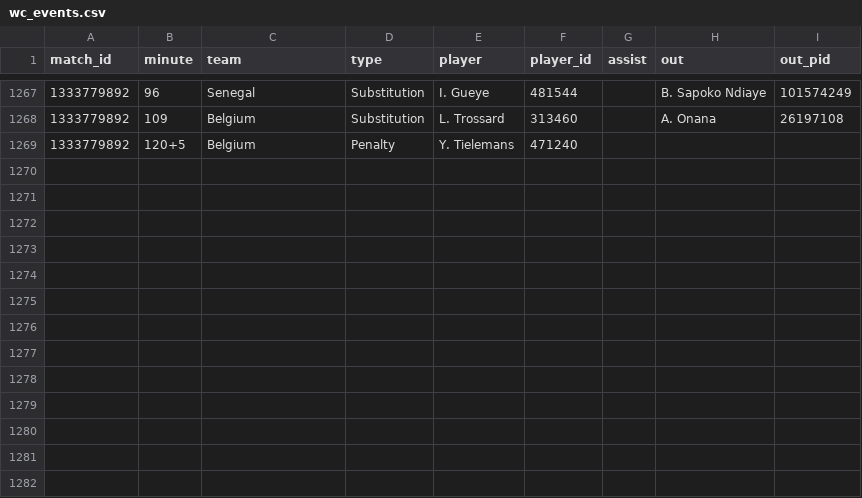
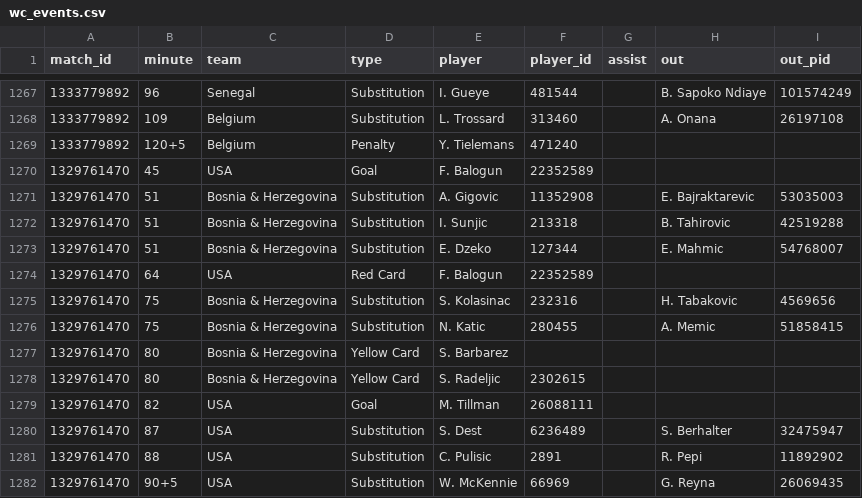
Before and after one commit to manuelcralves/WORLD-CUP-2026, a CSV file: api_cache/wc_events.csv, drawn as a sheet; only a part is shown, gaps mark what is left out.

```diff
--- a/api_cache/wc_events.csv
+++ b/api_cache/wc_events.csv
@@ -1269 +1269,14 @@ match_id,minute,team,type,player,player_id,assist,out,out_pid
 1333779892,120+5,Belgium,Penalty,Y. Tielemans,471240,,,
+1329761470,45,USA,Goal,F. Balogun,22352589,,,
+1329761470,51,Bosnia & Herzegovina,Substitution,A. Gigovic,11352908,,E. Bajraktarevic,53035003
+1329761470,51,Bosnia & Herzegovina,Substitution,I. Sunjic,213318,,B. Tahirovic,42519288
+1329761470,51,Bosnia & Herzegovina,Substitution,E. Dzeko,127344,,E. Mahmic,54768007
+1329761470,64,USA,Red Card,F. Balogun,22352589,,,
+1329761470,75,Bosnia & Herzegovina,Substitution,S. Kolasinac,232316,,H. Tabakovic,4569656
+1329761470,75,Bosnia & Herzegovina,Substitution,N. Katic,280455,,A. Memic,51858415
+1329761470,80,Bosnia & Herzegovina,Yellow Card,S. Barbarez,,,,
+1329761470,80,Bosnia & Herzegovina,Yellow Card,S. Radeljic,2302615,,,
+1329761470,82,USA,Goal,M. Tillman,26088111,,,
+1329761470,87,USA,Substitution,S. Dest,6236489,,S. Berhalter,32475947
+1329761470,88,USA,Substitution,C. Pulisic,2891,,R. Pepi,11892902
+1329761470,90+5,USA,Substitution,W. McKennie,66969,,G. Reyna,26069435
```
Also changed, not shown: api_cache/wc_lineups.csv, api_cache/wc_matches.csv, 6 other files.
